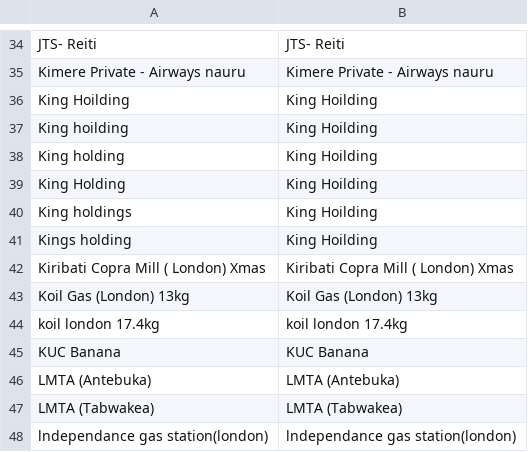
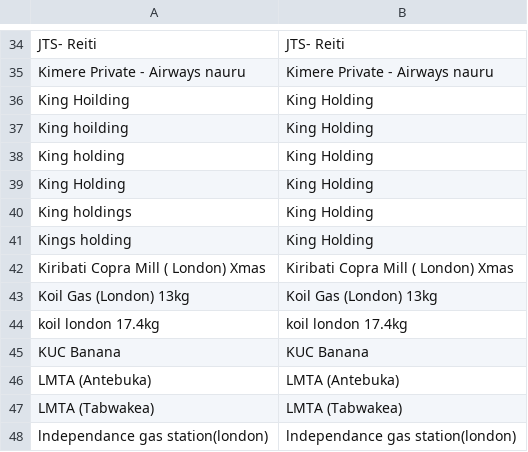
Before and after one commit to PacificCommunity/sdd-cpi-system, a CSV file: Data_Raw/Component_Correction.csv, drawn as a sheet; only a part is shown, gaps mark what is left out.

Commit message:
Most of the excel data collection component written

```diff
--- a/Data_Raw/Component_Correction.csv
+++ b/Data_Raw/Component_Correction.csv
@@ -35,8 +35,8 @@ JTS- Reiti,JTS- Reiti
 Kimere Private - Airways nauru,Kimere Private - Airways nauru
-King Hoilding,King Hoilding
-King hoilding,King Hoilding
-King holding,King Hoilding
-King Holding,King Hoilding
-King holdings,King Hoilding
-Kings holding,King Hoilding
+King Hoilding,King Holding
+King hoilding,King Holding
+King holding,King Holding
+King Holding,King Holding
+King holdings,King Holding
+Kings holding,King Holding
 Kiribati Copra Mill ( London) Xmas,Kiribati Copra Mill ( London) Xmas
```
Also changed, not shown: 13 other files.
